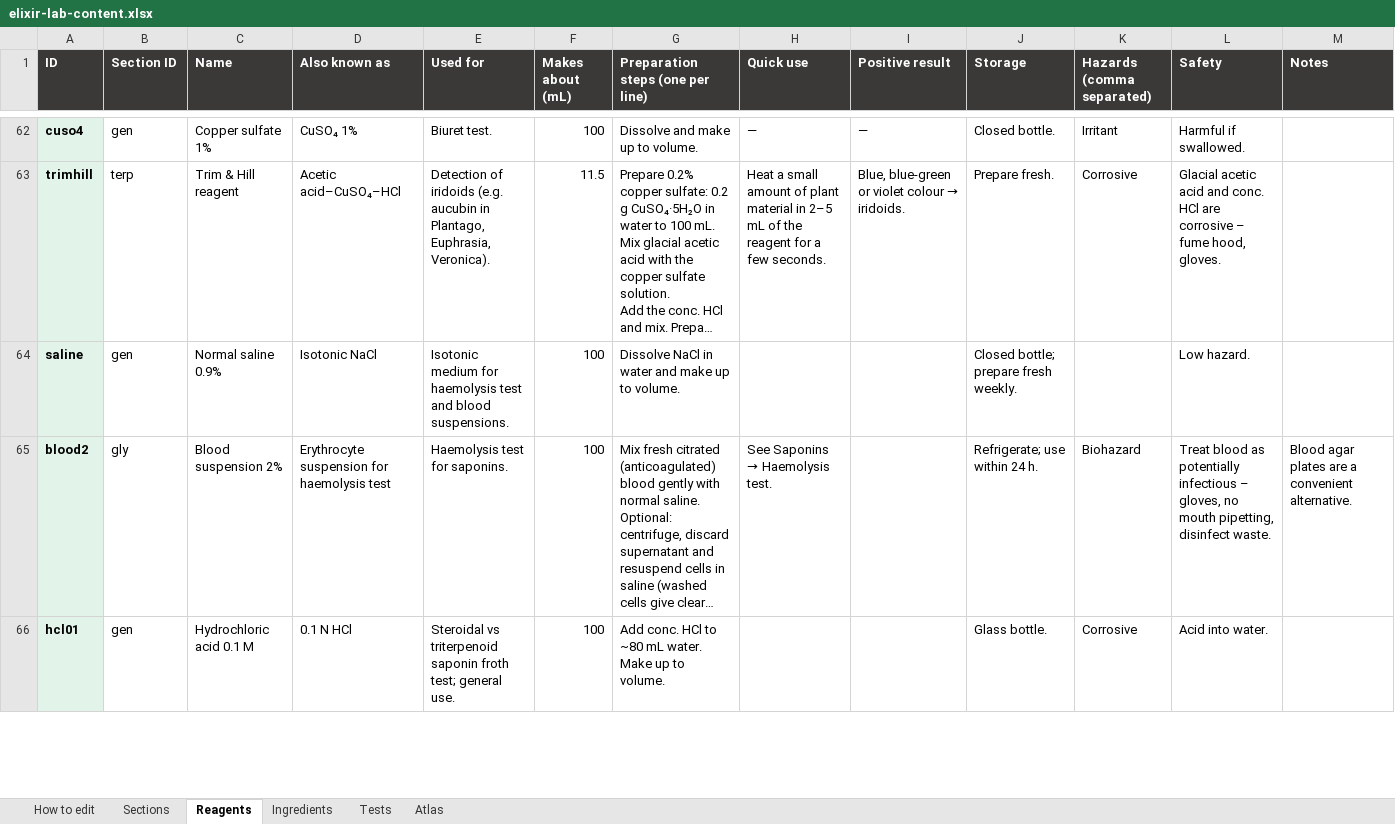
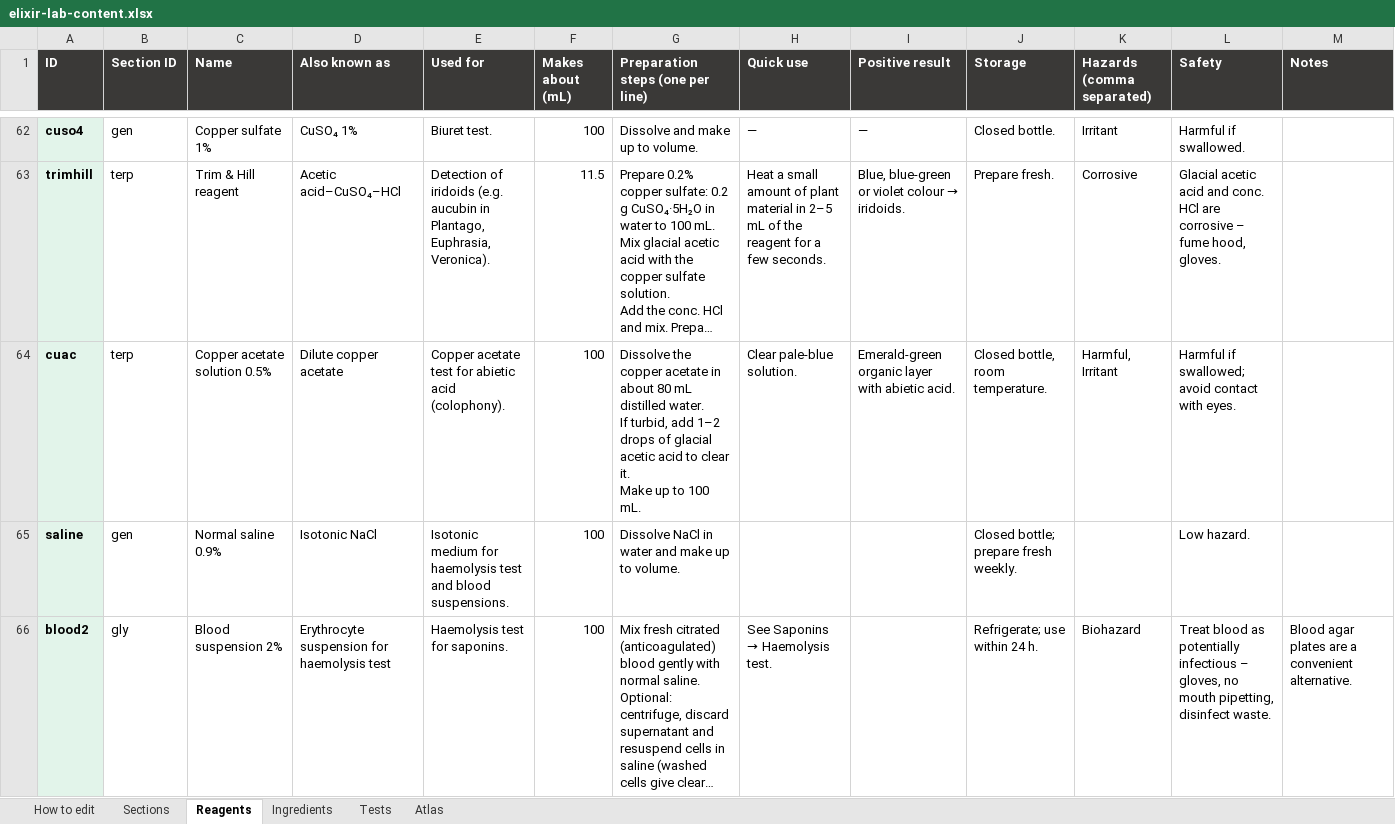
Before and after one commit to Dr-M-Sallam/elixir-lab, an Excel workbook: elixir-lab-content.xlsx, sheet Reagents, drawn as a sheet; only a part is shown, gaps mark what is left out; the shorter side is filled out with more unchanged rows; long unchanged cells end in …; values as stored, in another font and other column widths than the file's, no borders; ↵ is a line break in a cell; the diff names each change by its address in the sheet, - before the commit and + after, or states it on an @@ line.

```diff
--- a/elixir-lab-content.xlsx (sheet Reagents)
+++ b/elixir-lab-content.xlsx (sheet Reagents)
+row 64: cuac | terp | Copper acetate solution 0.5% | Dilute copper acetate | Copper acetate test for abietic acid (colophony). | 100 | Dissolve the copper acetate in about 80 mL distilled water. ↵ If turbid, add 1–2 drops of glacial acetic acid to clear it. ↵ Make up to 100 mL. | Clear pale-blue solution. | Emerald-green organic layer with abietic acid. | Closed bottle, room temperature. | Harmful, Irritant | Harmful if swallowed; avoid contact with eyes.
```
Also changed, not shown: sheet Tests, sheet Ingredients, sheet Atlas, 2 other files.
